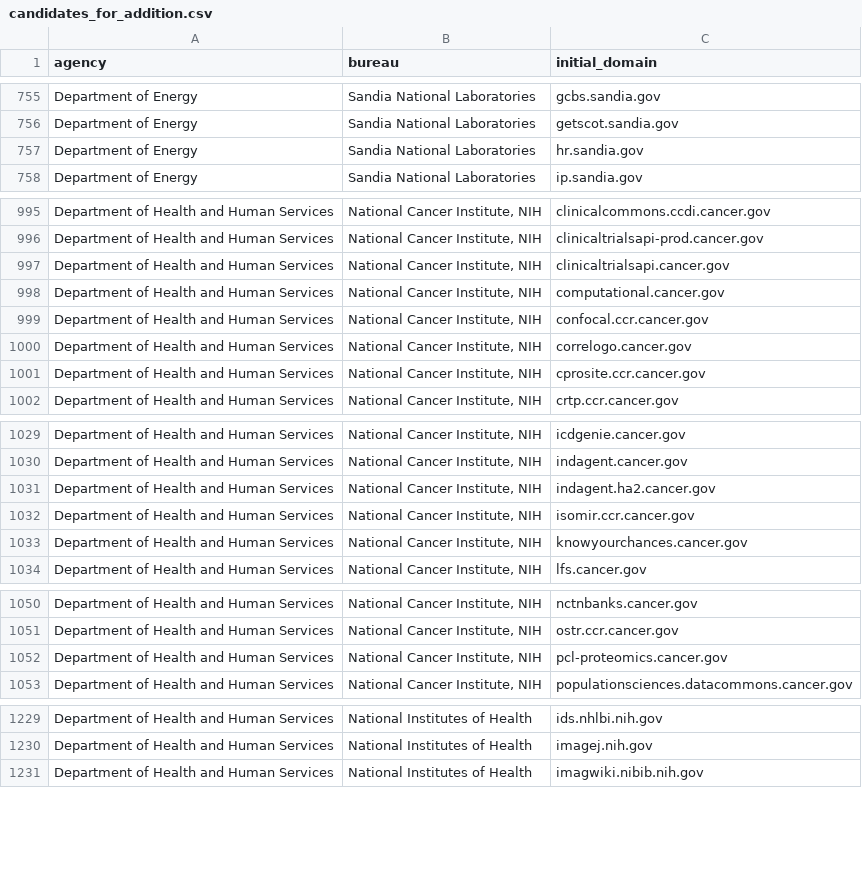
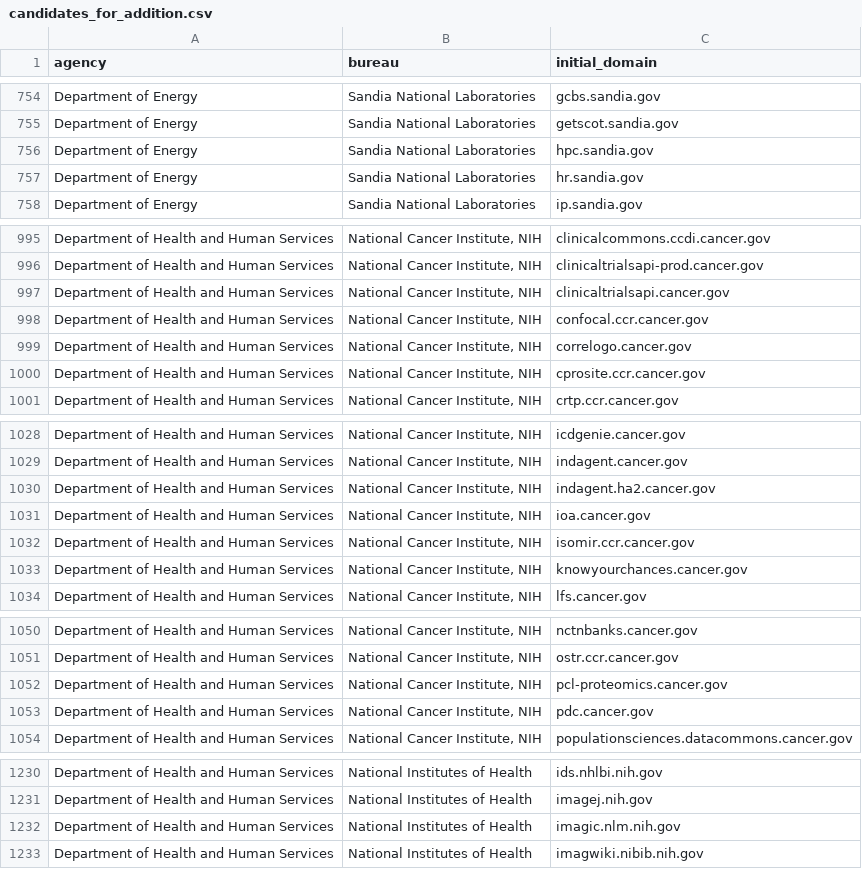
Before and after one commit to GSA/public-website-inventory, a CSV file: reports/candidates_for_addition.csv, drawn as a sheet; only a part is shown, gaps mark what is left out; removed rows and columns are numbered as before the commit, all else as after; the diff covers the shown part only; the diff names each change by its address in the sheet, - before the commit and + after, or states it on an @@ line.

```diff
--- a/reports/candidates_for_addition.csv
+++ b/reports/candidates_for_addition.csv
+row 756: Department of Energy | Sandia National Laboratories | hpc.sandia.gov
-row 998: Department of Health and Human Services | National Cancer Institute, NIH | computational.cancer.gov
+row 1031: Department of Health and Human Services | National Cancer Institute, NIH | ioa.cancer.gov
+row 1053: Department of Health and Human Services | National Cancer Institute, NIH | pdc.cancer.gov
+row 1232: Department of Health and Human Services | National Institutes of Health | imagic.nlm.nih.gov
```
Also changed, not shown: 7 added rows and 6 removed rows elsewhere in this file, 2 other files.
